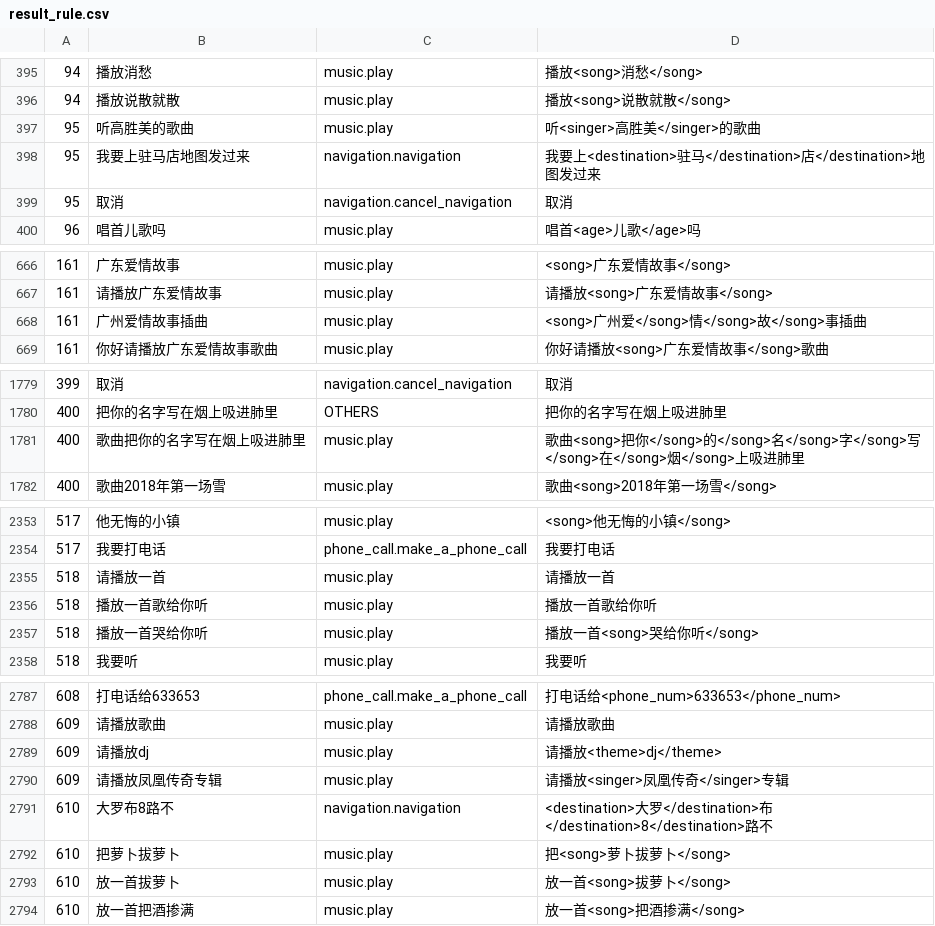
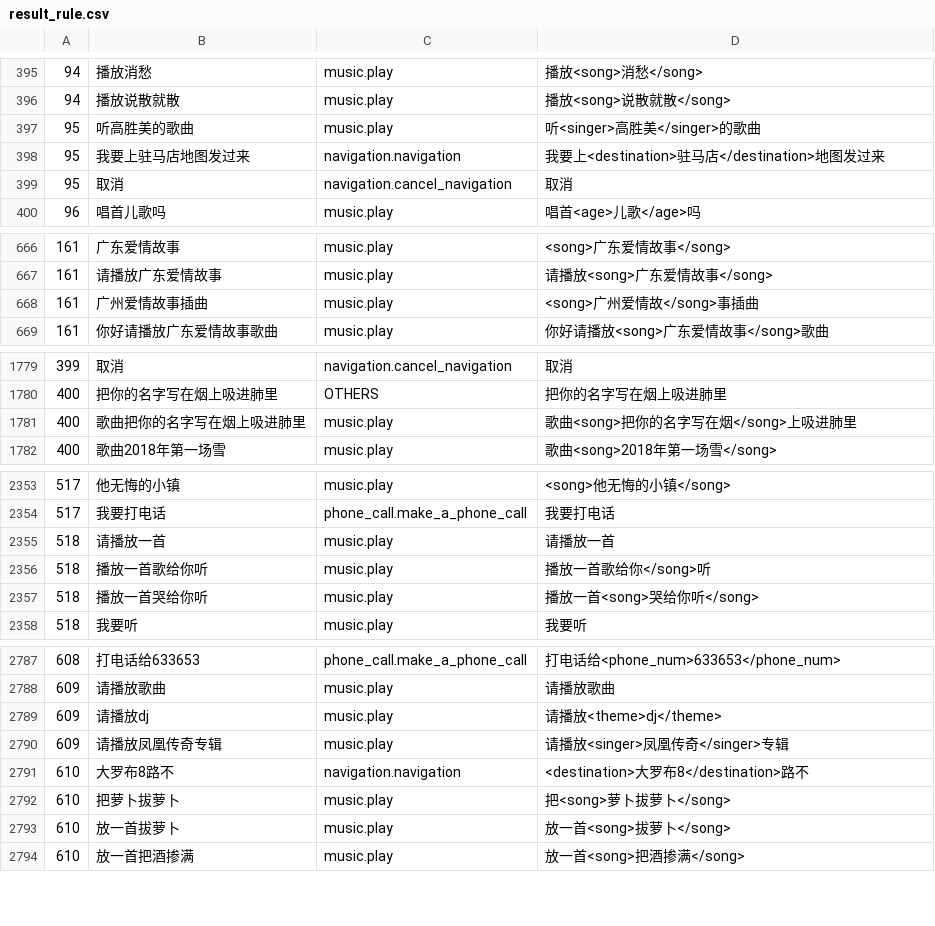
Before and after one commit to wjunneng/2020-AI-Oral-Comprehension-In-Dialogue-System, a CSV file: data/result_rule.csv, drawn as a sheet; only a part is shown, gaps mark what is left out; the diff covers the shown part only.

```diff
--- a/data/result_rule.csv
+++ b/data/result_rule.csv
@@ -397,3 +397,3 @@
 95,听高胜美的歌曲,music.play,听<singer>高胜美</singer>的歌曲
-95,我要上驻马店地图发过来,navigation.navigation,我要上<destination>驻马</destination>店</destination>地图发过来
+95,我要上驻马店地图发过来,navigation.navigation,我要上<destination>驻马店</destination>地图发过来
 95,取消,navigation.cancel_navigation,取消
@@ -667,3 +667,3 @@
 161,请播放广东爱情故事,music.play,请播放<song>广东爱情故事</song>
-161,广州爱情故事插曲,music.play,<song>广州爱</song>情</song>故</song>事插曲
+161,广州爱情故事插曲,music.play,<song>广州爱情故</song>事插曲
 161,你好请播放广东爱情故事歌曲,music.play,你好请播放<song>广东爱情故事</song>歌曲
@@ -1780,3 +1780,3 @@
 400,把你的名字写在烟上吸进肺里,OTHERS,把你的名字写在烟上吸进肺里
-400,歌曲把你的名字写在烟上吸进肺里,music.play,歌曲<song>把你</song>的</song>名</song>字</song>写</song>在</song>烟</song>上吸进肺里
+400,歌曲把你的名字写在烟上吸进肺里,music.play,歌曲<song>把你的名字写在烟</song>上吸进肺里
 400,歌曲2018年第一场雪,music.play,歌曲<song>2018年第一场雪</song>
@@ -2355,3 +2355,3 @@
 518,请播放一首,music.play,请播放一首
-518,播放一首歌给你听,music.play,播放一首歌给你听
+518,播放一首歌给你听,music.play,播放一首歌给你</song>听
 518,播放一首哭给你听,music.play,播放一首<song>哭给你听</song>
@@ -2790,3 +2790,3 @@
 609,请播放凤凰传奇专辑,music.play,请播放<singer>凤凰传奇</singer>专辑
-610,大罗布8路不,navigation.navigation,<destination>大罗</destination>布</destination>8</destination>路不
+610,大罗布8路不,navigation.navigation,<destination>大罗布8</destination>路不
 610,把萝卜拔萝卜,music.play,把<song>萝卜拔萝卜</song>
```
Also changed, not shown: 9 edited cells elsewhere in this file, data/result.csv, 2 other files.
